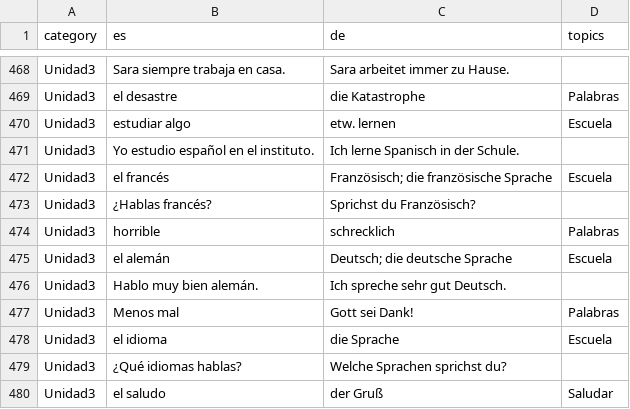
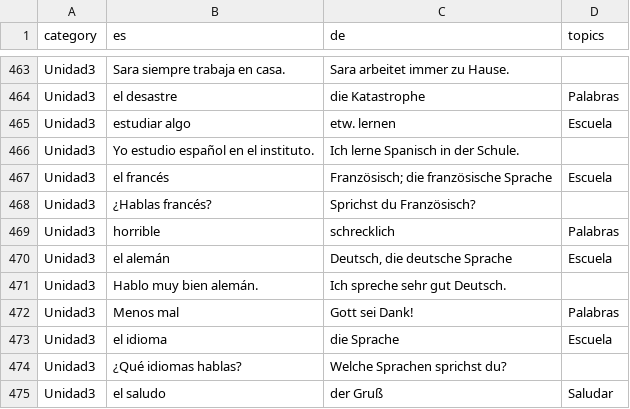
Before and after one commit to adriemel/tap-to-vocab, a TSV file: data/words.tsv, drawn as a sheet; only a part is shown, gaps mark what is left out; the diff covers the shown part only.

```diff
--- a/data/words.tsv
+++ b/data/words.tsv
@@ -474,3 +469,3 @@ Unidad3	¿Hablas francés?	Sprichst du Französisch?
 Unidad3	horrible	schrecklich	Palabras
-Unidad3	el alemán	Deutsch; die deutsche Sprache	Escuela
+Unidad3	el alemán	Deutsch, die deutsche Sprache	Escuela
 Unidad3	Hablo muy bien alemán.	Ich spreche sehr gut Deutsch.	
```
Also changed, not shown: 5 removed rows and 4 edited cells elsewhere in this file.
